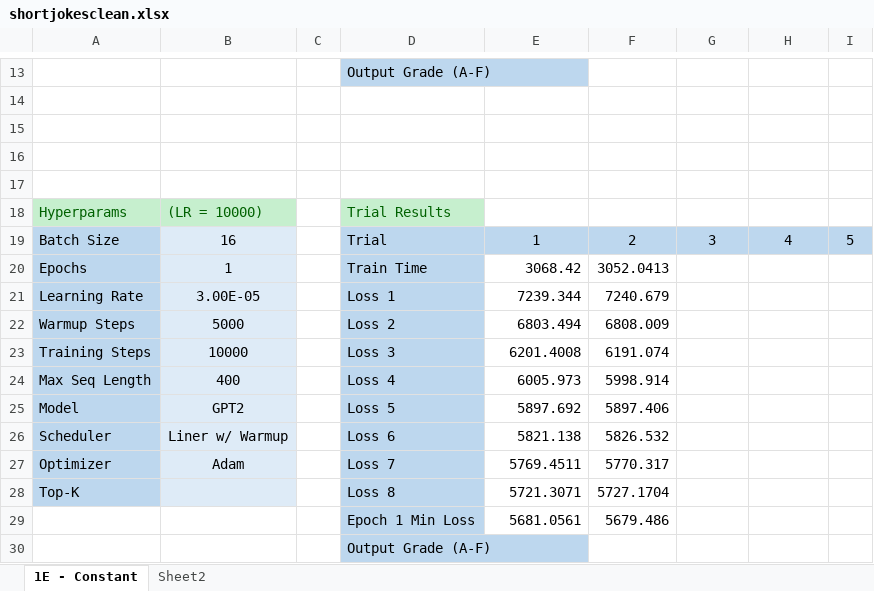
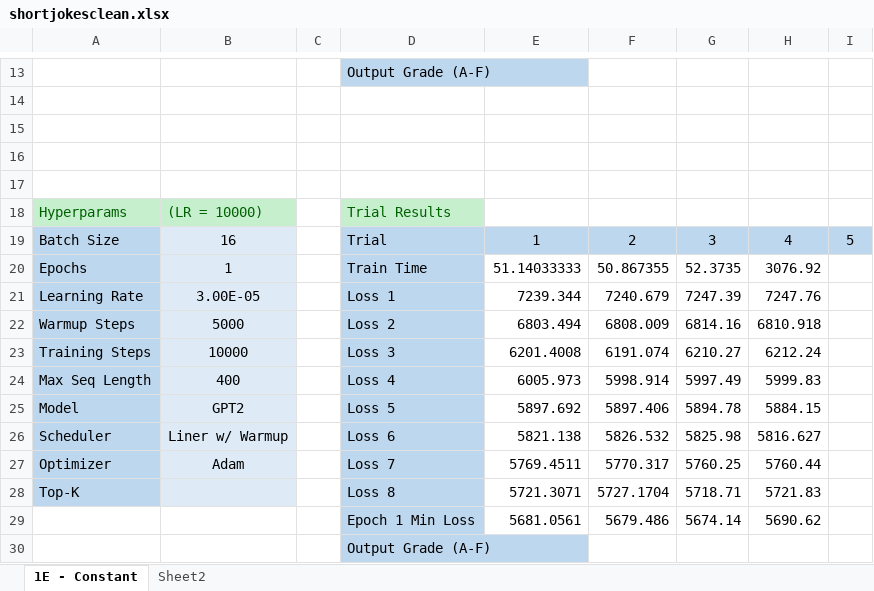
Before and after one commit to mjshalash/gpt-2-joker-bot, an Excel workbook: model_testing/shortjokesclean/shortjokesclean.xlsx, sheet 1E - Constant, drawn as a sheet; only a part is shown, gaps mark what is left out; values as stored, in another font and other column widths than the file's, no borders; the diff covers the shown part only; the diff names each change by its address in the sheet, - before the commit and + after, or states it on an @@ line.

```diff
--- a/model_testing/shortjokesclean/shortjokesclean.xlsx (sheet 1E - Constant)
+++ b/model_testing/shortjokesclean/shortjokesclean.xlsx (sheet 1E - Constant)
-E20: 3068.42
+E20: 51.14033333
-F20: 3052.0413
+F20: 50.867355
-G20: (empty)
+G20: 52.3735
-H20: (empty)
+H20: 3076.92
-G21: (empty)
+G21: 7247.39
-H21: (empty)
+H21: 7247.76
-G22: (empty)
+G22: 6814.16
-H22: (empty)
+H22: 6810.918
-G23: (empty)
+G23: 6210.27
-H23: (empty)
+H23: 6212.24
-G24: (empty)
+G24: 5997.49
-H24: (empty)
+H24: 5999.83
-G25: (empty)
+G25: 5894.78
-H25: (empty)
+H25: 5884.15
-G26: (empty)
+G26: 5825.98
-H26: (empty)
+H26: 5816.627
-G27: (empty)
+G27: 5760.25
-H27: (empty)
+H27: 5760.44
-G28: (empty)
+G28: 5718.71
-H28: (empty)
+H28: 5721.83
-G29: (empty)
+G29: 5674.14
-H29: (empty)
+H29: 5690.62
```
Also changed, not shown: 20 edited cells elsewhere in this sheet, 1 other file.
